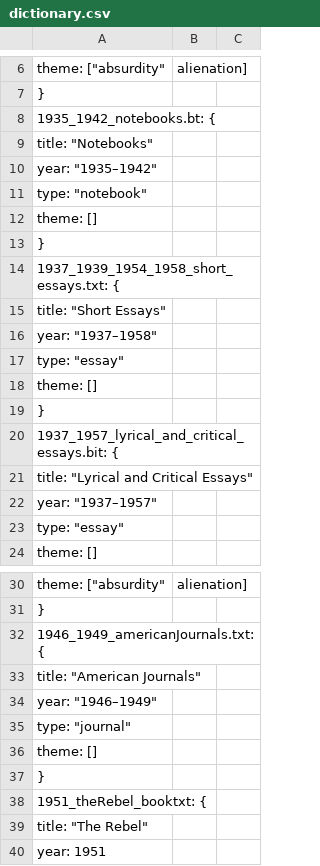
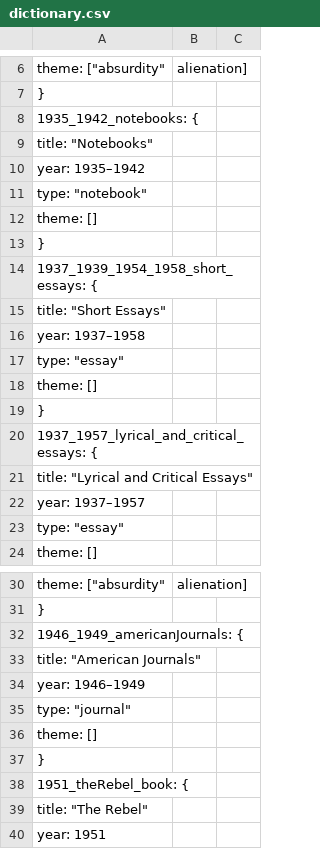
Before and after one commit to RafatH0ssain/camus-gpt, a CSV file: data/dictionary.csv, drawn as a sheet; only a part is shown, gaps mark what is left out; the diff covers the shown part only.

```diff
--- a/data/dictionary.csv
+++ b/data/dictionary.csv
@@ -7,5 +7,5 @@
   },
-  "1935_1942_notebooks.bt": {
+  "1935_1942_notebooks": {
     "title": "Notebooks",
-    "year": "1935–1942",
+    "year": 1935–1942,
     "type": "notebook",
@@ -13,5 +13,5 @@
   },
-  "1937_1939_1954_1958_short_essays.txt": {
+  "1937_1939_1954_1958_short_essays": {
     "title": "Short Essays",
-    "year": "1937–1958",
+    "year": 1937–1958,
     "type": "essay",
@@ -19,5 +19,5 @@
   },
-  "1937_1957_lyrical_and_critical_essays.bit": {
+  "1937_1957_lyrical_and_critical_essays": {
     "title": "Lyrical and Critical Essays",
-    "year": "1937–1957",
+    "year": 1937–1957,
     "type": "essay",
@@ -31,5 +31,5 @@
   },
-  "1946_1949_americanJournals.txt": {
+  "1946_1949_americanJournals": {
     "title": "American Journals",
-    "year": "1946–1949",
+    "year": 1946–1949,
     "type": "journal",
@@ -37,3 +37,3 @@
   },
-  "1951_theRebel_booktxt": {
+  "1951_theRebel_book": {
     "title": "The Rebel",
```
Also changed, not shown: 1 removed row and 27 edited cells elsewhere in this file.
